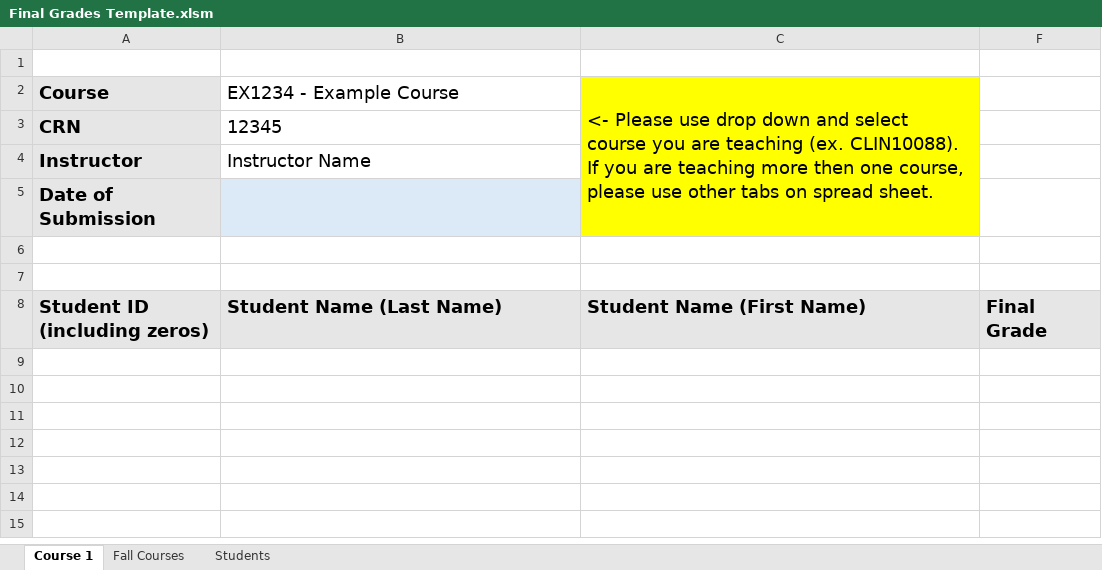
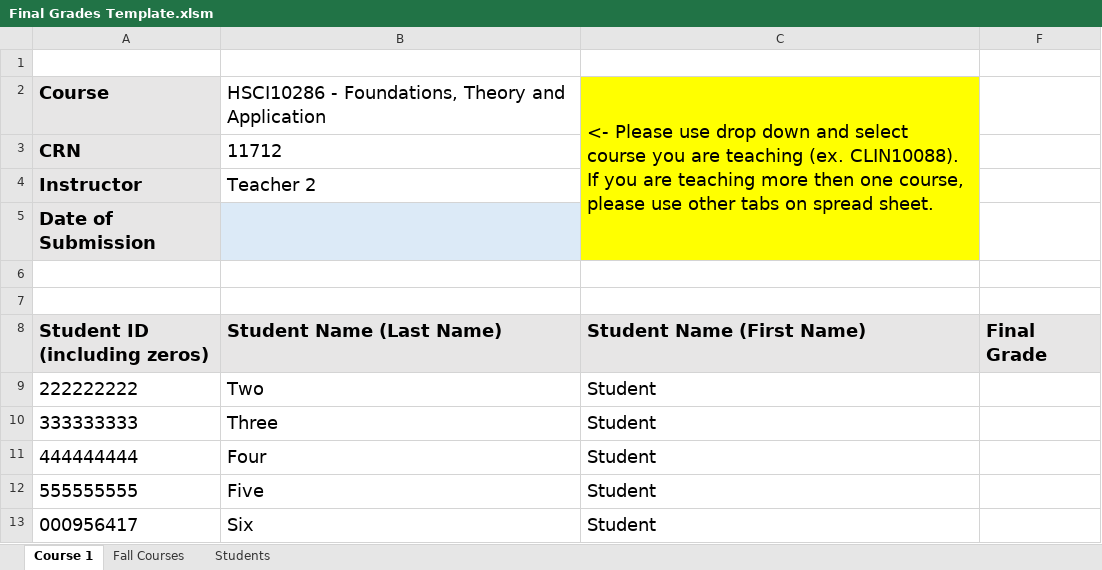
Before and after one commit to leetakhotsamit/Final-Grades-Template, an Excel workbook: Final Grades Template.xlsm, sheet Course 1, drawn as a sheet; values as stored, in another font and other column widths than the file's, no borders; the diff names each change by its address in the sheet, - before the commit and + after, or states it on an @@ line.

Commit message:
Add files via upload

```diff
--- a/Final Grades Template.xlsm (sheet Course 1)
+++ b/Final Grades Template.xlsm (sheet Course 1)
-B2: EX1234 - Example Course
+B2: HSCI10286 - Foundations, Theory and Application
-B3: 12345
+B3: 11712
-B4: Instructor Name
+B4: Teacher 2
+row 9: 222222222 | Two | Student
+row 10: 333333333 | Three | Student
+row 11: 444444444 | Four | Student
+row 12: 555555555 | Five | Student
+row 13: 000956417 | Six | Student
```
Also changed, not shown: sheet Fall Courses, hidden cells.
